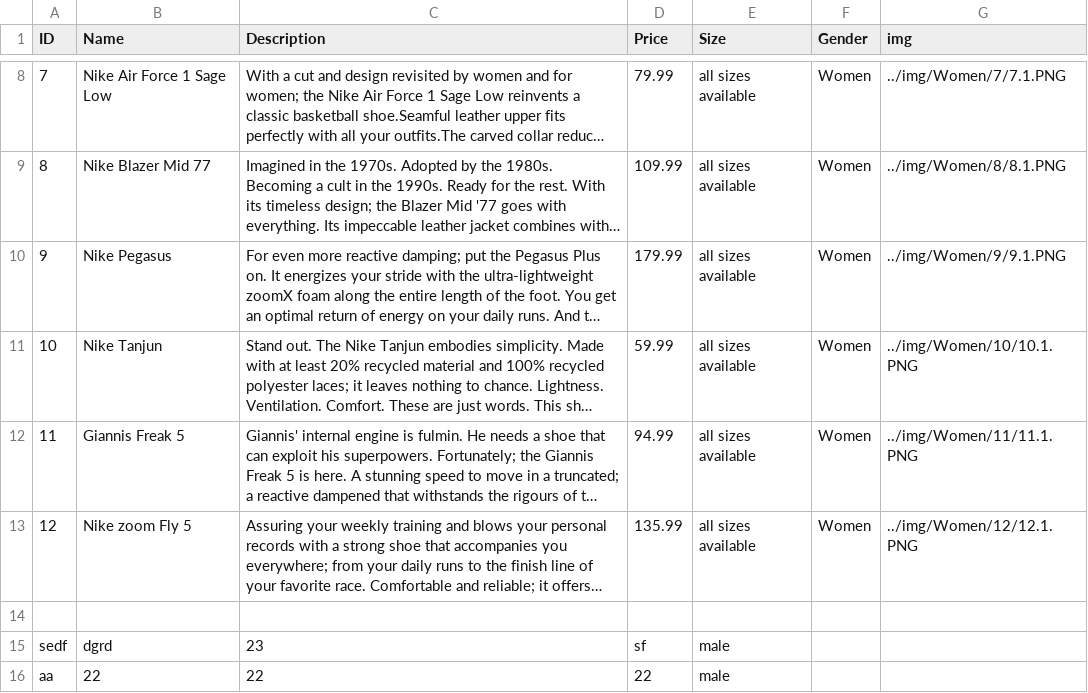
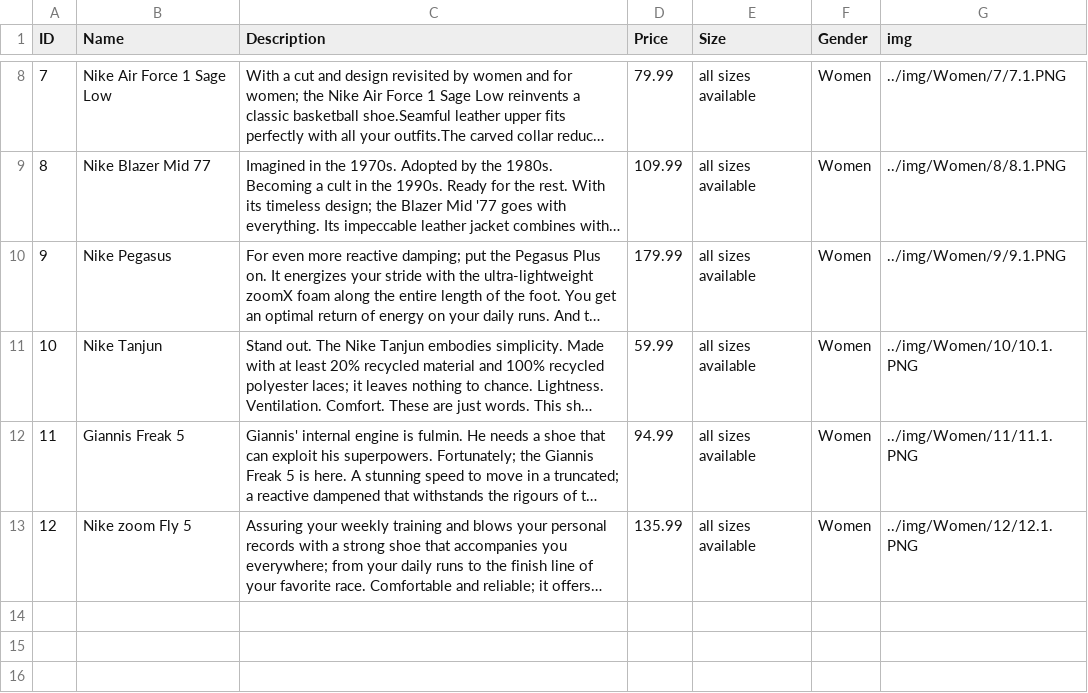
Before and after one commit to Aboloooo/09.10.24, a CSV file: DataBases/Products.csv, drawn as a sheet; only a part is shown, gaps mark what is left out; long unchanged cells end in …; the diff names each change by its address in the sheet, - before the commit and + after, or states it on an @@ line.

```diff
--- a/DataBases/Products.csv
+++ b/DataBases/Products.csv
-row 14: (empty)
-row 15: sedf | dgrd | 23 | sf | male
-row 16: aa | 22 | 22 | 22 | male
```
Also changed, not shown: 3 other files.
